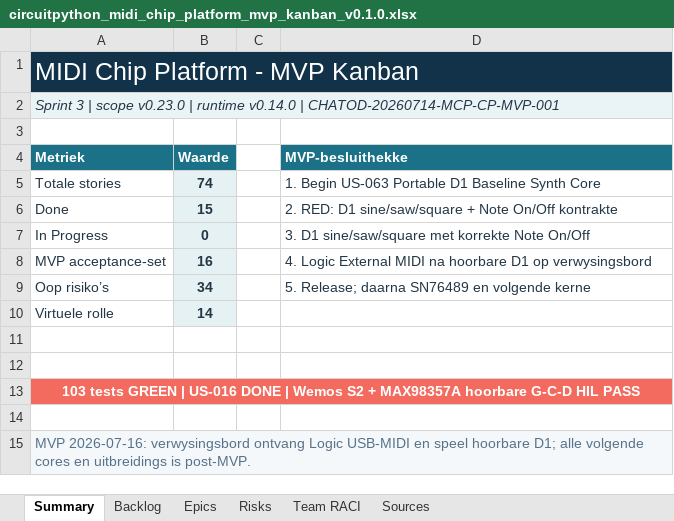
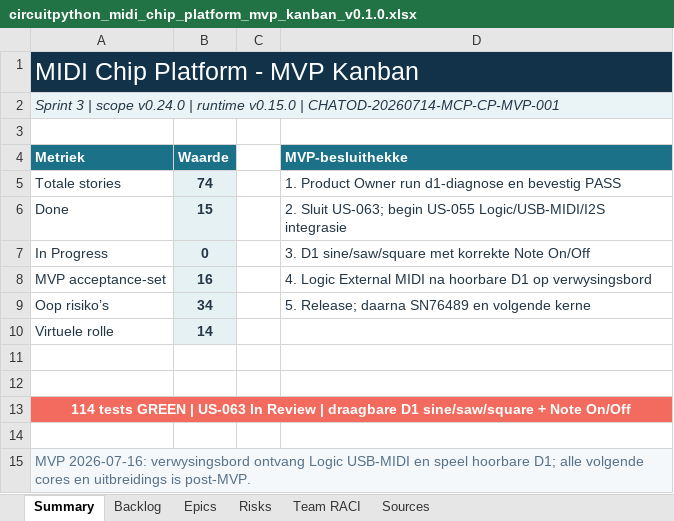
Before and after one commit to pappavis/circuitpython-midi-chip-platform, an Excel workbook: outputs/CHATOD-20260714-MCP-CP-MVP-001/circuitpython_midi_chip_platform_mvp_kanban_v0.1.0.xlsx, sheet Summary, drawn as a sheet; values as stored, in another font and other column widths than the file's, no borders; the diff names each change by its address in the sheet, - before the commit and + after, or states it on an @@ line.

Commit message:
feat(us063): add portable D1 baseline core

```diff
--- a/outputs/CHATOD-20260714-MCP-CP-MVP-001/circuitpython_midi_chip_platform_mvp_kanban_v0.1.0.xlsx (sheet Summary)
+++ b/outputs/CHATOD-20260714-MCP-CP-MVP-001/circuitpython_midi_chip_platform_mvp_kanban_v0.1.0.xlsx (sheet Summary)
-A2 (Metriek): …| scope v0.23.0 | runtime v0.14.0 | CHATOD-20260714-MCP-CP-MVP-001
+A2 (Metriek): …| scope v0.24.0 | runtime v0.15.0 | CHATOD-20260714-MCP-CP-MVP-001
-D5 (MVP-besluithekke): 1. Begin US-063 Portable D1 Baseline Synth Core
+D5 (MVP-besluithekke): 1. Product Owner run d1-diagnose en bevestig PASS
-D6 (MVP-besluithekke): 2. RED: D1 sine/saw/square + Note On/Off kontrakte
+D6 (MVP-besluithekke): 2. Sluit US-063; begin US-055 Logic/USB-MIDI/I2S integrasie
-A13 (Metriek): 103 tests GREEN | US-016 DONE | Wemos S2 + MAX98357A hoorbare G-C-D HIL PASS
+A13 (Metriek): 114 tests GREEN | US-063 In Review | draagbare D1 sine/saw/square + Note On/Off
```
Also changed, not shown: sheet Backlog, 20 other files.
